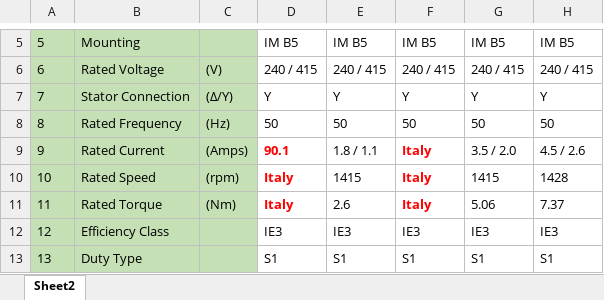
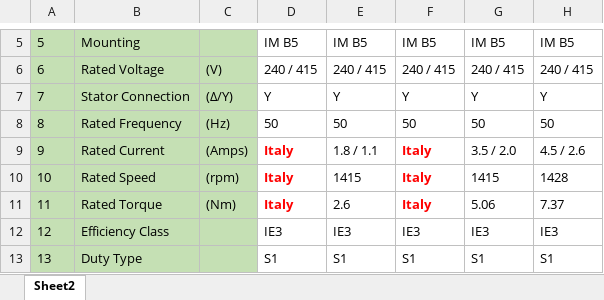
Before and after one commit to Jeyasabari05/MGM-Varvel-DS, an Excel workbook: data/source_files/1. BA - IE3 - AC.xlsx, sheet Sheet2, drawn as a sheet; only a part is shown, gaps mark what is left out; values as stored, in another font and other column widths than the file's, no borders; the diff names each change by its address in the sheet, - before the commit and + after, or states it on an @@ line.

```diff
--- a/data/source_files/1. BA - IE3 - AC.xlsx (sheet Sheet2)
+++ b/data/source_files/1. BA - IE3 - AC.xlsx (sheet Sheet2)
-D9: 90.1
+D9: Italy
```
Also changed, not shown: data/source_files/3. BM - IE3.xlsx, data/source_files/5. BA - IE2 - AC.xlsx, 8 other files.
